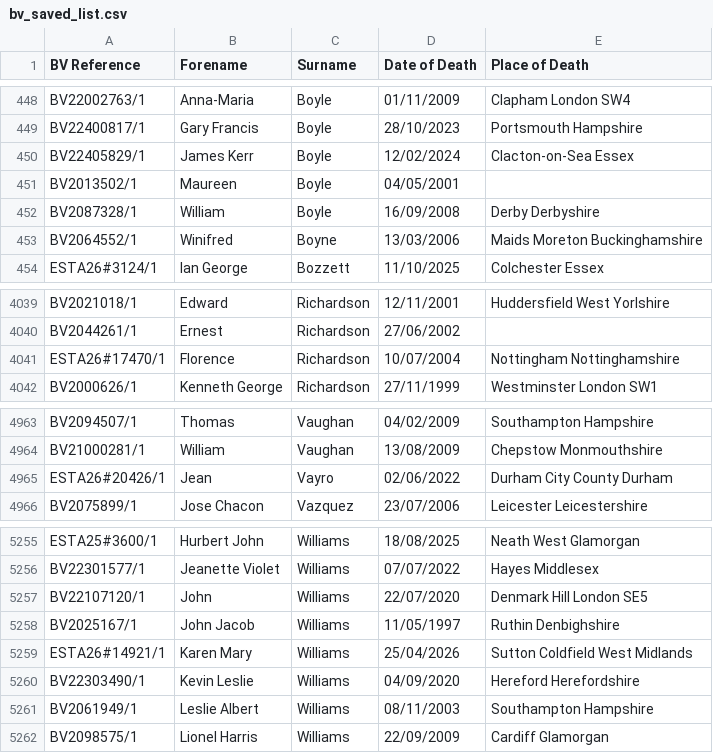
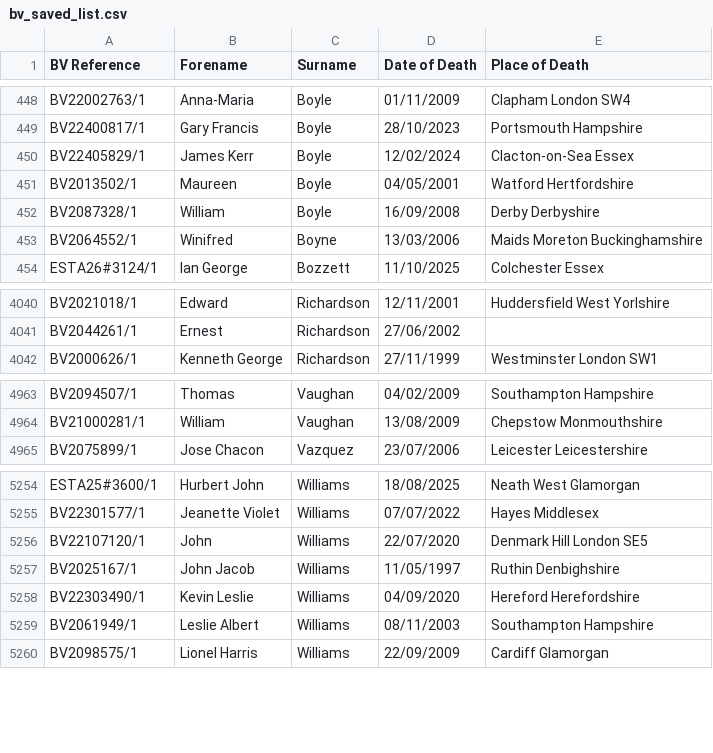
Before and after one commit to FWLPython/bv-moniter, a CSV file: bv_saved_list.csv, drawn as a sheet; only a part is shown, gaps mark what is left out; the diff covers the shown part only.

```diff
--- a/bv_saved_list.csv
+++ b/bv_saved_list.csv
@@ -450,3 +450,3 @@ BV22400817/1,Gary Francis,Boyle,28/10/2023,Portsmouth  Hampshire
 BV22405829/1,James Kerr,Boyle,12/02/2024,Clacton-on-Sea  Essex
-BV2013502/1,Maureen,Boyle,04/05/2001,
+BV2013502/1,Maureen,Boyle,04/05/2001,Watford  Hertfordshire
 BV2087328/1,William,Boyle,16/09/2008,Derby  Derbyshire
@@ -4040,3 +4041,2 @@ BV2021018/1,Edward,Richardson,12/11/2001,Huddersfield  West Yorlshire
 BV2044261/1,Ernest,Richardson,27/06/2002,
-ESTA26#17470/1,Florence,Richardson,10/07/2004,Nottingham  Nottinghamshire
 BV2000626/1,Kenneth George,Richardson,27/11/1999,Westminster  London SW1
@@ -4964,3 +4964,2 @@ BV2094507/1,Thomas,Vaughan,04/02/2009,Southampton Hampshire
 BV21000281/1,William,Vaughan,13/08/2009,Chepstow Monmouthshire
-ESTA26#20426/1,Jean,Vayro,02/06/2022,Durham City  County Durham
 BV2075899/1,Jose Chacon,Vazquez,23/07/2006,Leicester  Leicestershire
@@ -5258,3 +5257,2 @@ BV22107120/1,John,Williams,22/07/2020,Denmark Hill  London SE5
 BV2025167/1,John Jacob,Williams,11/05/1997,Ruthin Denbighshire
-ESTA26#14921/1,Karen Mary,Williams,25/04/2026,Sutton Coldfield  West Midlands
 BV22303490/1,Kevin Leslie,Williams,04/09/2020,Hereford  Herefordshire
```
Also changed, not shown: 3 added rows and 2 removed rows elsewhere in this file, 1 other file.
